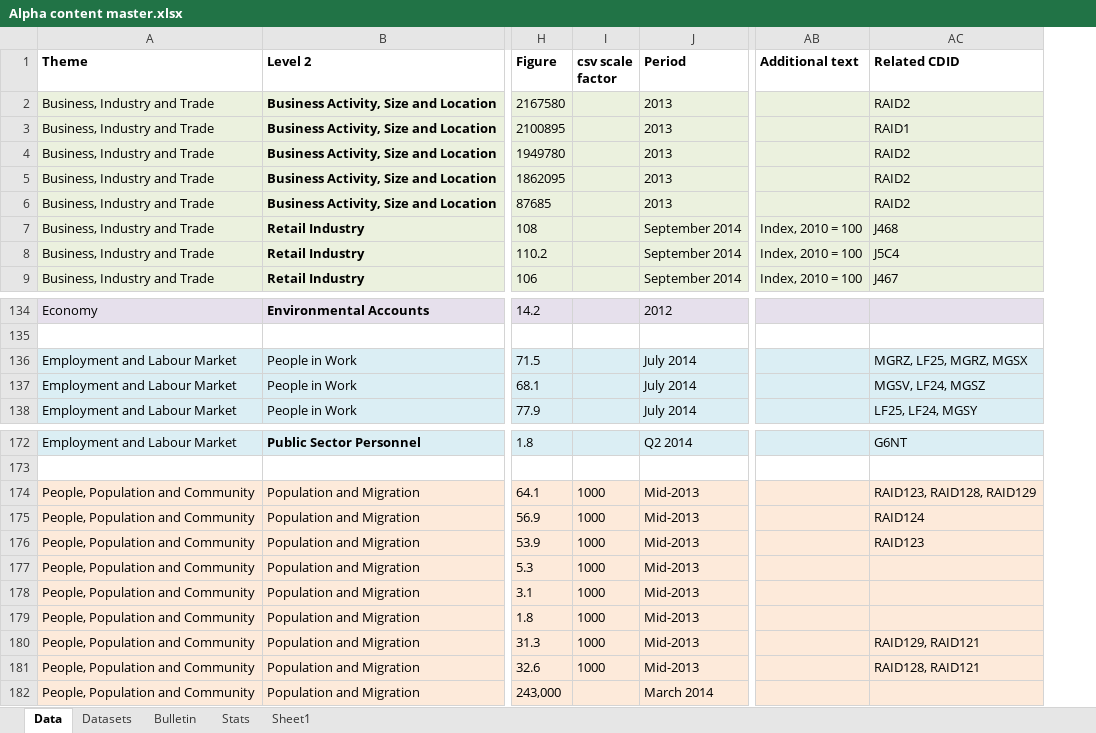
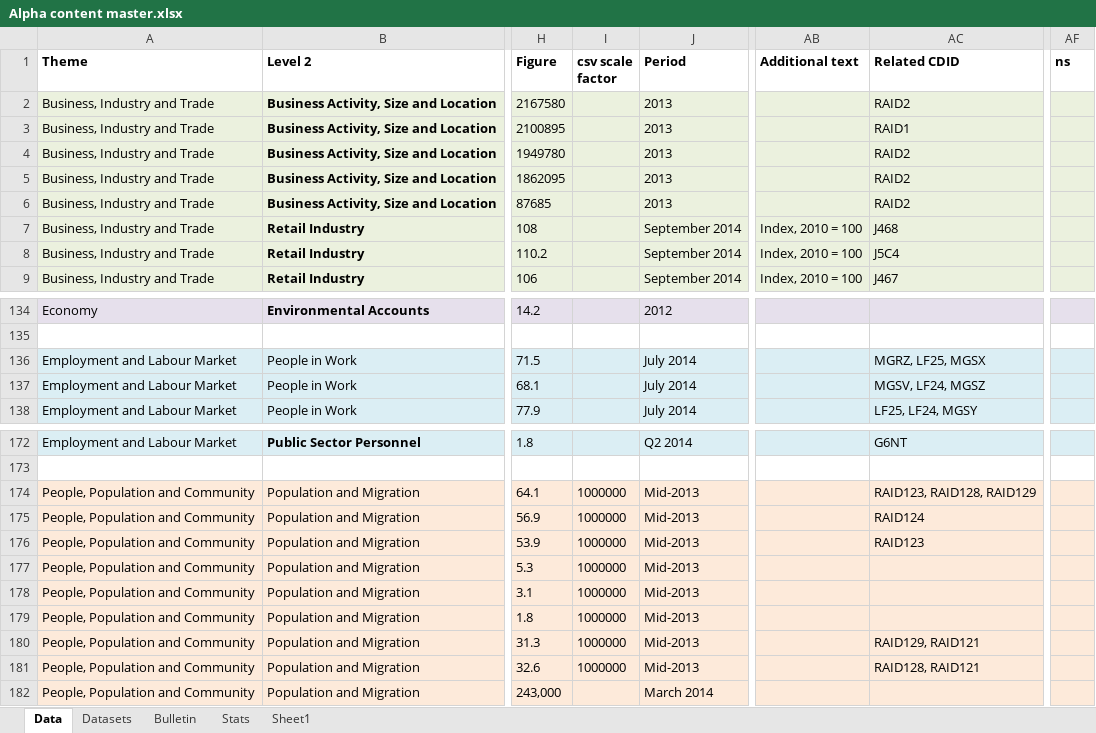
Before and after one commit to ONSdigital/tredegar, an Excel workbook: src/main/resources/Alpha content master.xlsx, sheet Data, drawn as a sheet; only a part is shown, gaps mark what is left out; values as stored, in another font and other column widths than the file's, no borders; the diff names each change by its address in the sheet, - before the commit and + after, or states it on an @@ line.

Commit message:
Update of Alpha Content spreadsheet from Rob.

```diff
--- a/src/main/resources/Alpha content master.xlsx (sheet Data)
+++ b/src/main/resources/Alpha content master.xlsx (sheet Data)
+column AF (ns), empty
-AC136 (Related CDID): MGRZ, LF25, MGRZ, MGSX
+AC136 (Related CDID): MGRZ, LF25, MGSX
-I174:I181 (csv scale factor): 1000
+I174:I181 (csv scale factor): 1000000
```
Also changed, not shown: sheet Datasets, formulas that keep their value.
